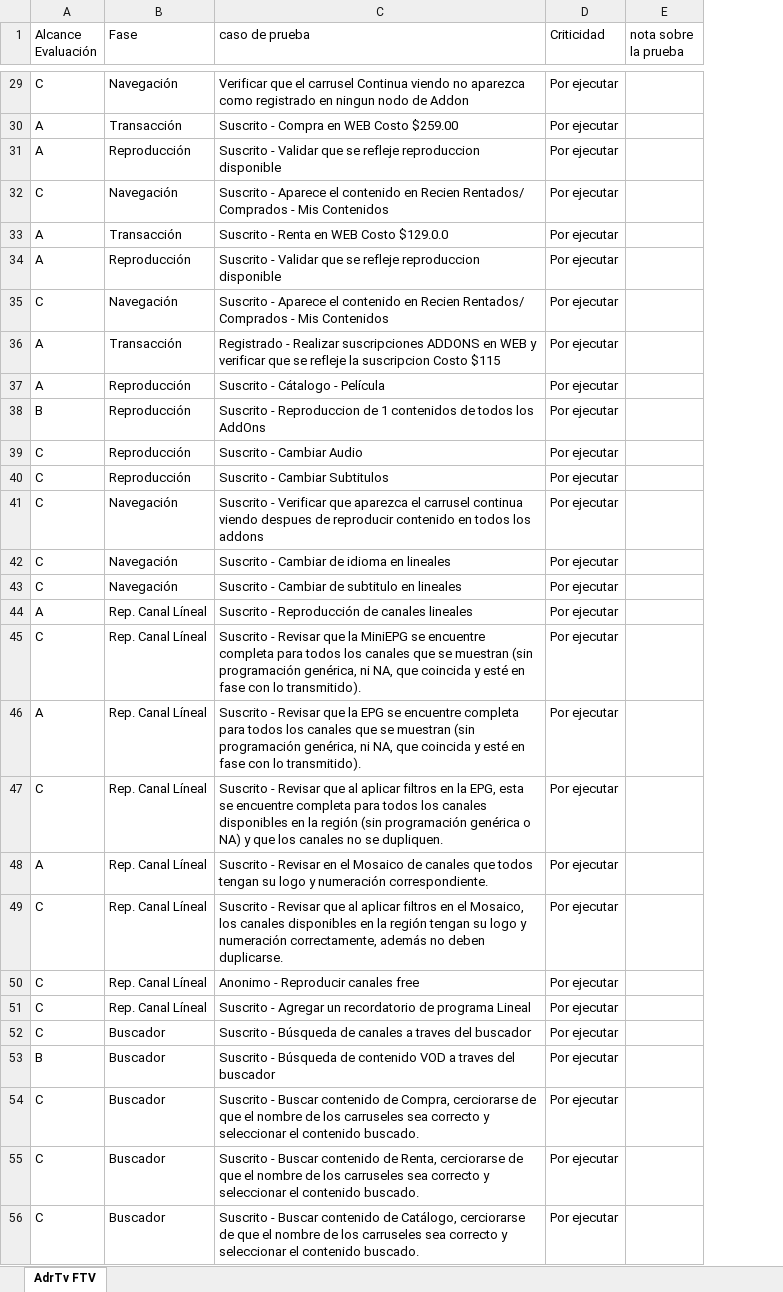
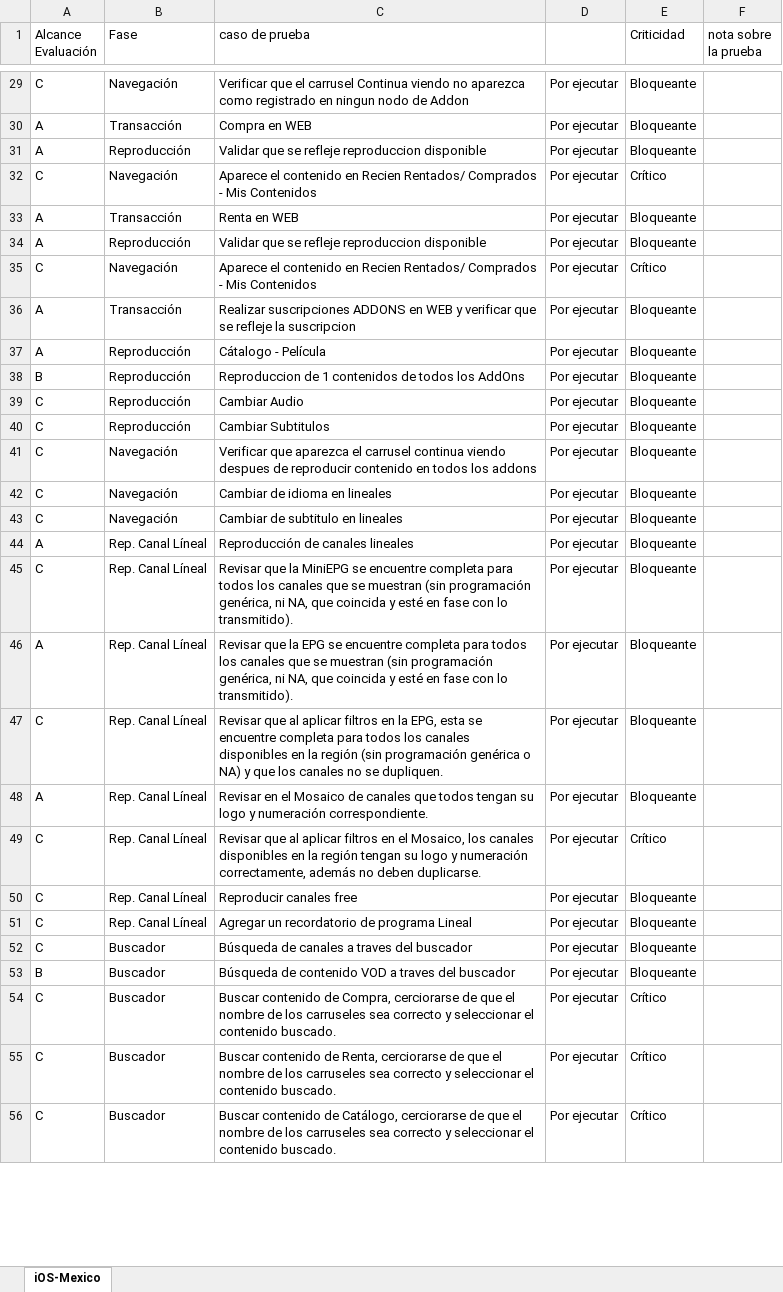
Before and after one commit to qc-test-dev/qc_matrix_generator, an Excel workbook: static/excel_files/NA_WIN.xlsx, sheet iOS-Mexico, drawn as a sheet; only a part is shown, gaps mark what is left out; values as stored, in another font and other column widths than the file's, no cell formats; conditional formats not drawn; the diff covers the shown part only; the diff names each change by its address in the sheet, - before the commit and + after, or states it on an @@ line.

```diff
--- a/static/excel_files/NA_WIN.xlsx (sheet iOS-Mexico)
+++ b/static/excel_files/NA_WIN.xlsx (sheet iOS-Mexico)
-sheet tab: AdrTv FTV
+sheet tab: iOS-Mexico
+column E (Criticidad), rows 29-56: Bloqueante | Bloqueante | Bloqueante | Crítico | Bloqueante | Bloqueante | Crítico | Bloqueante | Bloqueante | Bloqueante | Bloqueante | Bloqueante | Bloqueante | Bloqueante | Bloqueante | Bloqueante | Bloqueante | Bloqueante | Bloqueante | Bloqueante | Crítico | Bloqueante | Bloqueante | Bloqueante | Bloqueante | Crítico | Crítico | Crítico
-D1: Criticidad
+D1: (empty)
-C30 (caso de prueba): Suscrito - Compra en WEB Costo $259.00
+C30 (caso de prueba): Compra en WEB
-C31 (caso de prueba): Suscrito - Validar que…
+C31 (caso de prueba): Validar que…
-C32 (caso de prueba): Suscrito - Aparece el…
+C32 (caso de prueba): Aparece el…
-C33 (caso de prueba): Suscrito - Renta en WEB Costo $129.0.0
+C33 (caso de prueba): Renta en WEB
-C34 (caso de prueba): Suscrito - Validar que…
+C34 (caso de prueba): Validar que…
-C35 (caso de prueba): Suscrito - Aparece el…
+C35 (caso de prueba): Aparece el…
-C36 (caso de prueba): Registrado - Realizar suscripciones ADDONS en WEB y verificar que se refleje la suscripcion Costo $115
+C36 (caso de prueba): Realizar suscripciones ADDONS en WEB y verificar que se refleje la suscripcion
-C37 (caso de prueba): Suscrito - Cátalogo - Película
+C37 (caso de prueba): Cátalogo - Película
-C38 (caso de prueba): Suscrito - Reproduccion de…
+C38 (caso de prueba): Reproduccion de…
-C39 (caso de prueba): Suscrito - Cambiar Audio
+C39 (caso de prueba): Cambiar Audio
-C40 (caso de prueba): Suscrito - Cambiar Subtitulos
+C40 (caso de prueba): Cambiar Subtitulos
-C41 (caso de prueba): Suscrito - Verificar que…
+C41 (caso de prueba): Verificar que…
-C42 (caso de prueba): Suscrito - Cambiar de idioma en lineales
+C42 (caso de prueba): Cambiar de idioma en lineales
-C43 (caso de prueba): Suscrito - Cambiar de subtitulo en lineales
+C43 (caso de prueba): Cambiar de subtitulo en lineales
-C44 (caso de prueba): Suscrito - Reproducción de canales lineales
+C44 (caso de prueba): Reproducción de canales lineales
-C45 (caso de prueba): Suscrito - Revisar que…
+C45 (caso de prueba): Revisar que…
-C46 (caso de prueba): Suscrito - Revisar que…
+C46 (caso de prueba): Revisar que…
-C47 (caso de prueba): Suscrito - Revisar que…
+C47 (caso de prueba): Revisar que…
-C48 (caso de prueba): Suscrito - Revisar en…
+C48 (caso de prueba): Revisar en…
-C49 (caso de prueba): Suscrito - Revisar que…
+C49 (caso de prueba): Revisar que…
-C50 (caso de prueba): Anonimo - Reproducir canales free
+C50 (caso de prueba): Reproducir canales free
-C51 (caso de prueba): Suscrito - Agregar un…
+C51 (caso de prueba): Agregar un…
-C52 (caso de prueba): Suscrito - Búsqueda de…
+C52 (caso de prueba): Búsqueda de…
-C53 (caso de prueba): Suscrito - Búsqueda de…
+C53 (caso de prueba): Búsqueda de…
-C54 (caso de prueba): Suscrito - Buscar contenido…
+C54 (caso de prueba): Buscar contenido…
-C55 (caso de prueba): Suscrito - Buscar contenido…
+C55 (caso de prueba): Buscar contenido…
-C56 (caso de prueba): Suscrito - Buscar contenido…
+C56 (caso de prueba): Buscar contenido…
```
Also changed, not shown: 1 added row, 1 removed row and 58 edited cells elsewhere in this sheet, cell formats, static/excel_files/NA_ADT_FTV.xlsx, static/excel_files/NA_WEB.xlsx, 8 other files.
